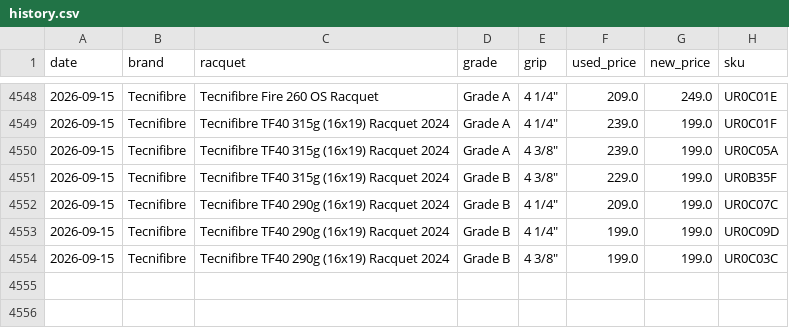
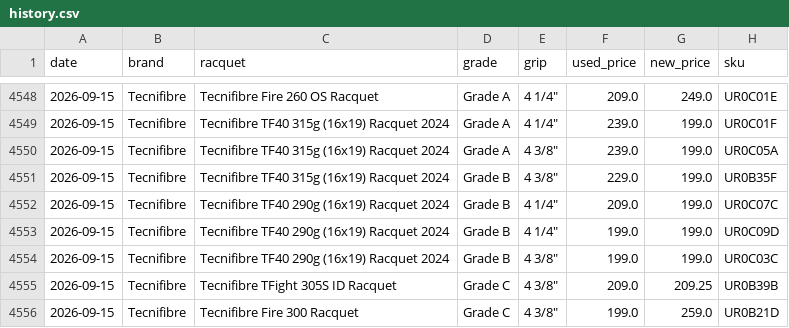
Before and after one commit to shudengnyc/tw-used-racket-tracker, a CSV file: history.csv, drawn as a sheet; only a part is shown, gaps mark what is left out.

```diff
--- a/history.csv
+++ b/history.csv
@@ -4554 +4554,3 @@ date,brand,racquet,grade,grip,used_price,new_price,sku
 2026-09-15,Tecnifibre,Tecnifibre TF40 290g (16x19) Racquet 2024,Grade B,"4 3/8""",199.0,199.0,UR0C03C
+2026-09-15,Tecnifibre,Tecnifibre TFight 305S ID Racquet,Grade C,"4 3/8""",209.0,209.25,UR0B39B
+2026-09-15,Tecnifibre,Tecnifibre Fire 300 Racquet,Grade C,"4 3/8""",199.0,259.0,UR0B21D
```
Also changed, not shown: used_prices.csv, 4 other files.
